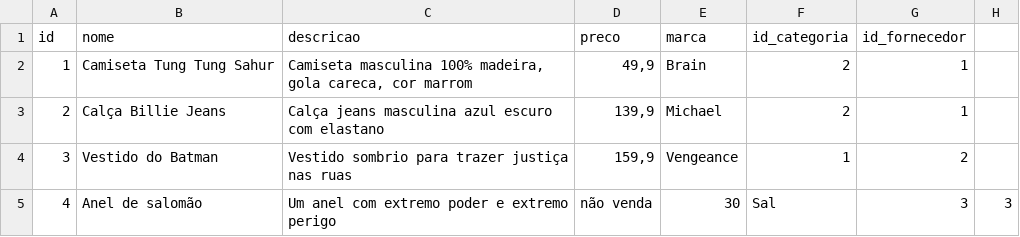
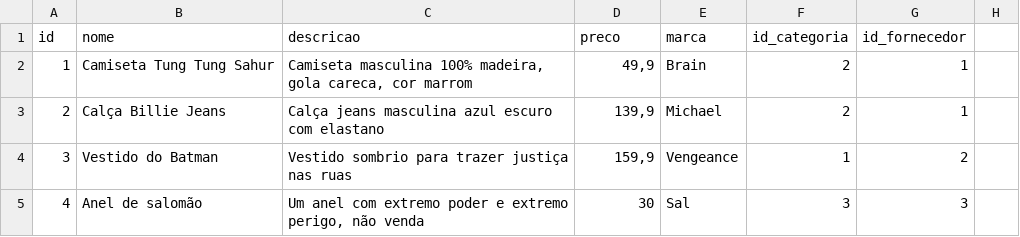
Before and after one commit to Gengiscana/sesi_bcd_vps01_tema_2026, a CSV file: produto.CSV, drawn as a sheet.

Commit message:
arrumei

```diff
--- a/produto.CSV
+++ b/produto.CSV
@@ -4,2 +4,2 @@ id,nome,descricao,preco,marca,id_categoria,id_fornecedor
 3,Vestido do Batman,Vestido sombrio para trazer justiça nas ruas,"159,9",Vengeance,1,2
-4,Anel de salomão,Um anel com extremo poder e extremo perigo, não venda,30,Sal,3,3
+4,Anel de salomão,"Um anel com extremo poder e extremo perigo, não venda",30,Sal,3,3
```
